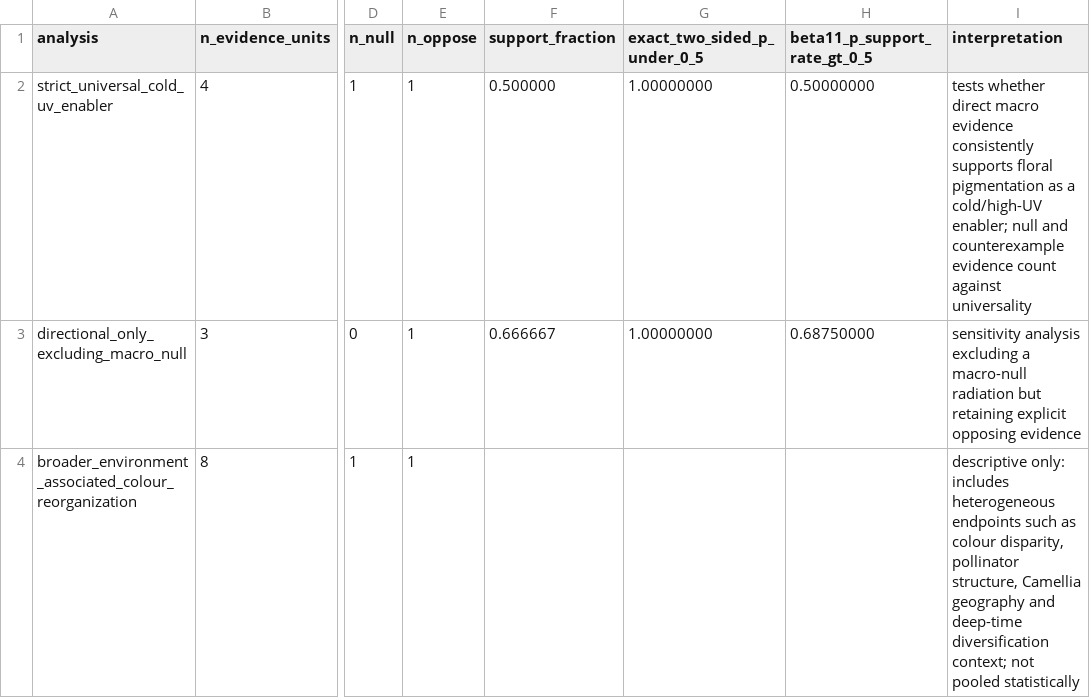
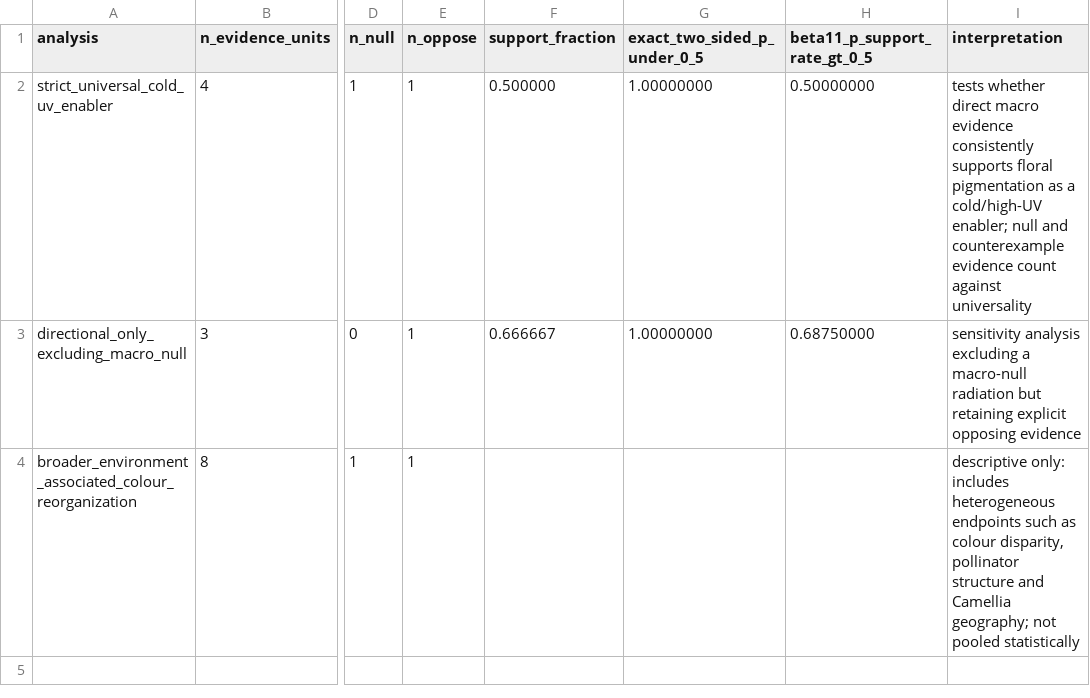
Before and after one commit to zuizui0223/chun, a CSV file: data/macro_colour_environment_evidence_summary_v0_1.csv, drawn as a sheet; only a part is shown, gaps mark what is left out; the diff names each change by its address in the sheet, - before the commit and + after, or states it on an @@ line.

Commit message:
Align frozen macro evidence summary with generator

```diff
--- a/data/macro_colour_environment_evidence_summary_v0_1.csv
+++ b/data/macro_colour_environment_evidence_summary_v0_1.csv
-I4 (interpretation): …disparity, pollinator structure, Camellia geography and deep-time diversification context; not pooled…
+I4 (interpretation): …disparity, pollinator structure and Camellia geography; not pooled…
```
